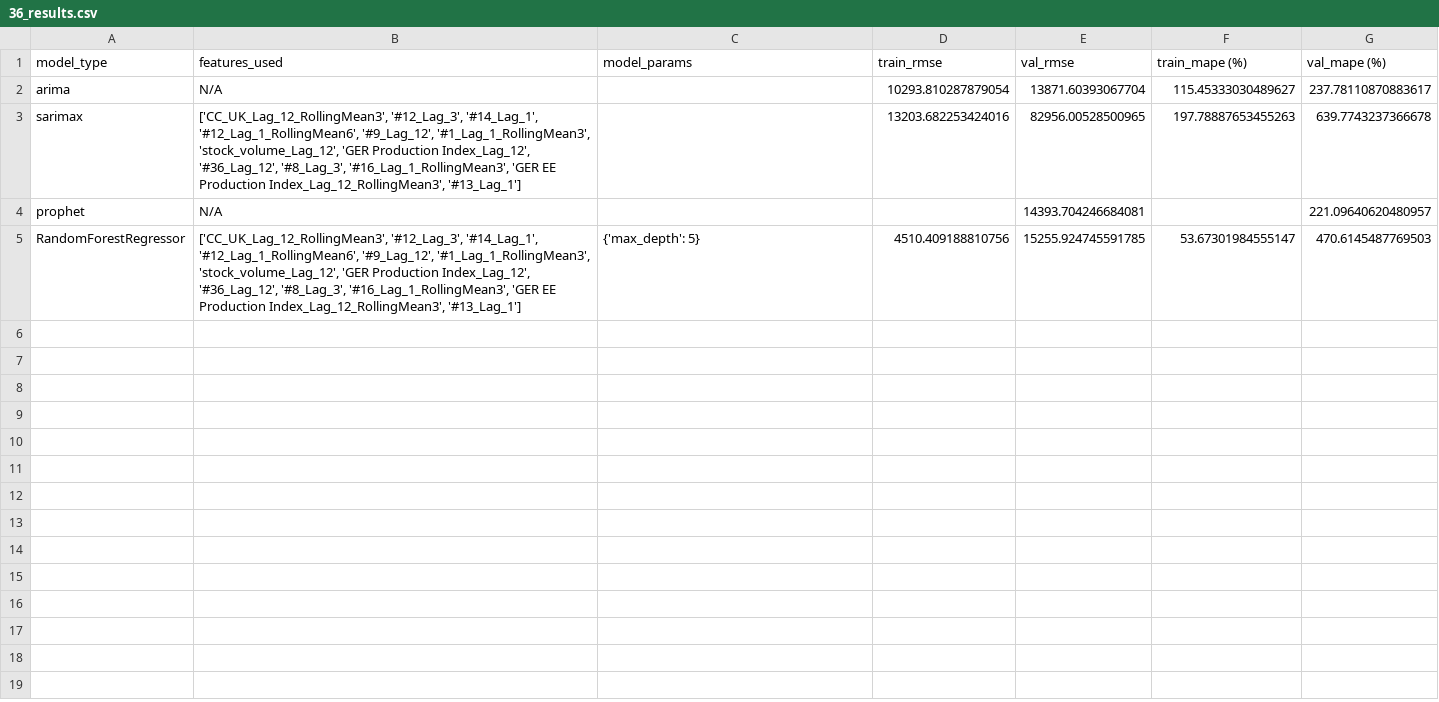
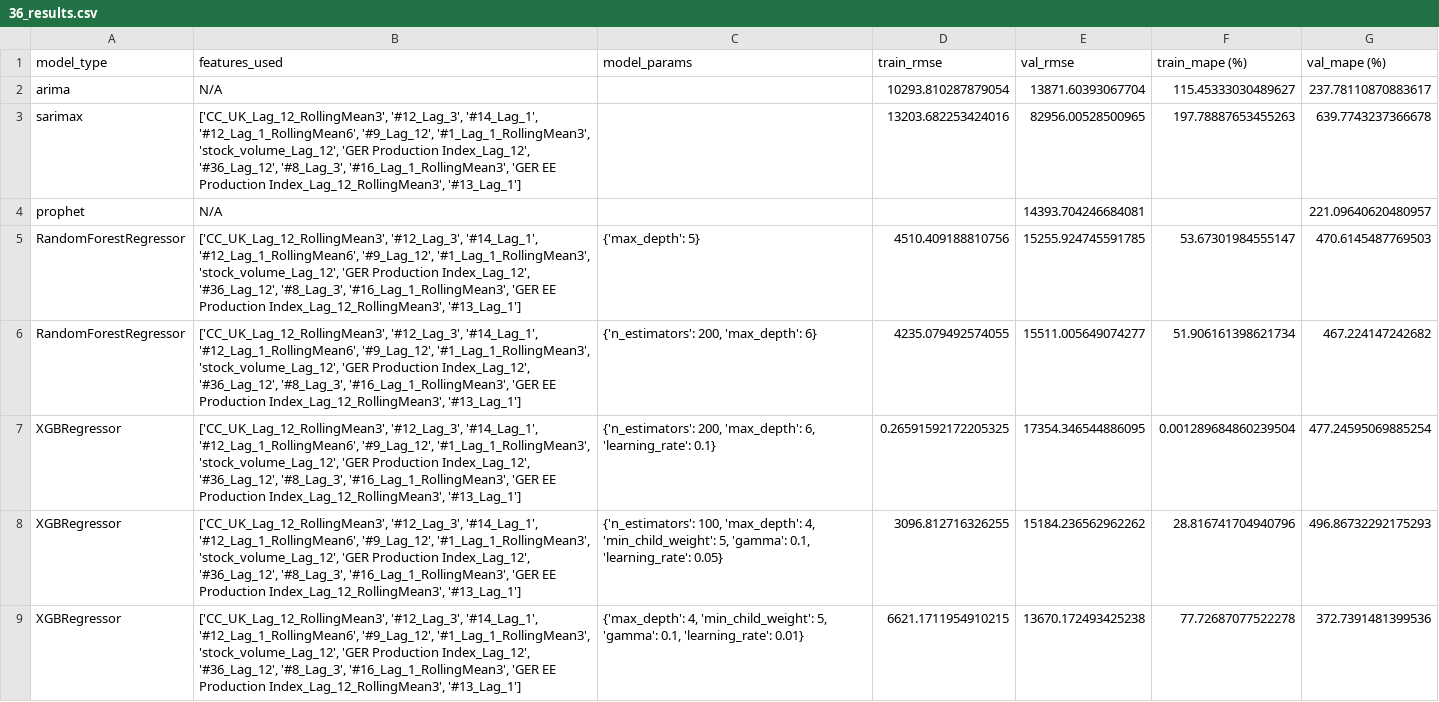
Before and after one commit to MGN19/Siemens-forecast, a CSV file: results/36_results.csv, drawn as a sheet; only a part is shown; the diff covers the shown part only; the diff names each change by its address in the sheet, - before the commit and + after, or states it on an @@ line.

```diff
--- a/results/36_results.csv
+++ b/results/36_results.csv
+row 6: RandomForestRegressor | ['CC_UK_Lag_12_RollingMean3', '#12_Lag_3', '#14_Lag_1', '#12_Lag_1_RollingMean6', '#9_Lag_12', '#1_Lag_1_RollingMean3', 'stock_volume_Lag_12', 'GER Production Index_Lag_12', '#36_Lag_12', '#8_Lag_3', '#16_Lag_1_RollingMean3', 'GER EE Production Index_Lag_12_RollingMean3', '#13_Lag_1'] | {'n_estimators': 200, 'max_depth': 6} | 4235.079492574055 | 15511.005649074277 | 51.906161398621734 | 467.224147242682
+row 7: XGBRegressor | ['CC_UK_Lag_12_RollingMean3', '#12_Lag_3', '#14_Lag_1', '#12_Lag_1_RollingMean6', '#9_Lag_12', '#1_Lag_1_RollingMean3', 'stock_volume_Lag_12', 'GER Production Index_Lag_12', '#36_Lag_12', '#8_Lag_3', '#16_Lag_1_RollingMean3', 'GER EE Production Index_Lag_12_RollingMean3', '#13_Lag_1'] | {'n_estimators': 200, 'max_depth': 6, 'learning_rate': 0.1} | 0.26591592172205325 | 17354.346544886095 | 0.001289684860239504 | 477.24595069885254
+row 8: XGBRegressor | ['CC_UK_Lag_12_RollingMean3', '#12_Lag_3', '#14_Lag_1', '#12_Lag_1_RollingMean6', '#9_Lag_12', '#1_Lag_1_RollingMean3', 'stock_volume_Lag_12', 'GER Production Index_Lag_12', '#36_Lag_12', '#8_Lag_3', '#16_Lag_1_RollingMean3', 'GER EE Production Index_Lag_12_RollingMean3', '#13_Lag_1'] | {'n_estimators': 100, 'max_depth': 4, 'min_child_weight': 5, 'gamma': 0.1, 'learning_rate': 0.05} | 3096.812716326255 | 15184.236562962262 | 28.816741704940796 | 496.86732292175293
+row 9: XGBRegressor | ['CC_UK_Lag_12_RollingMean3', '#12_Lag_3', '#14_Lag_1', '#12_Lag_1_RollingMean6', '#9_Lag_12', '#1_Lag_1_RollingMean3', 'stock_volume_Lag_12', 'GER Production Index_Lag_12', '#36_Lag_12', '#8_Lag_3', '#16_Lag_1_RollingMean3', 'GER EE Production Index_Lag_12_RollingMean3', '#13_Lag_1'] | {'max_depth': 4, 'min_child_weight': 5, 'gamma': 0.1, 'learning_rate': 0.01} | 6621.1711954910215 | 13670.172493425238 | 77.72687077522278 | 372.7391481399536
```
Also changed, not shown: 10 added rows elsewhere in this file, results/20_results.csv, results/3_results.csv, 12 other files.
